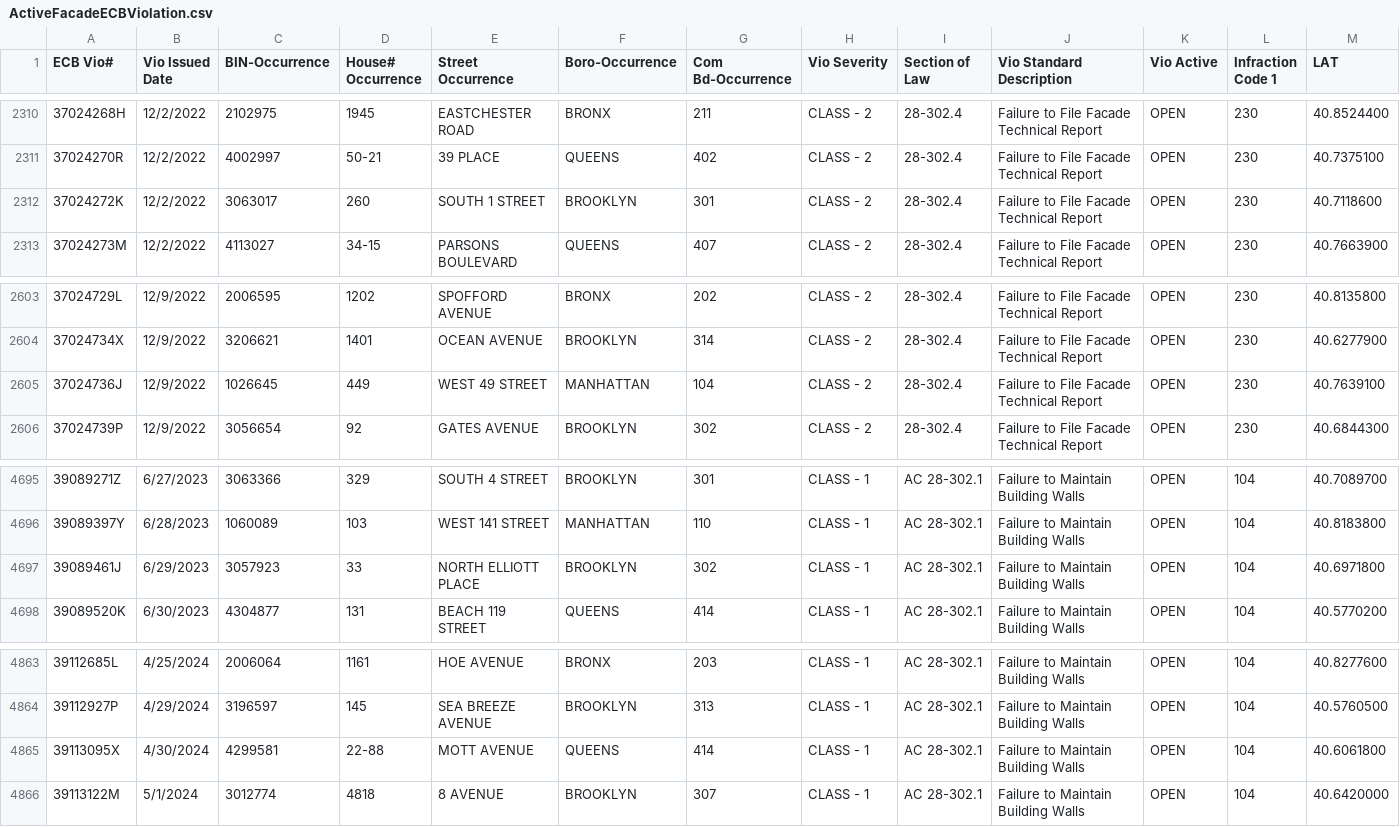
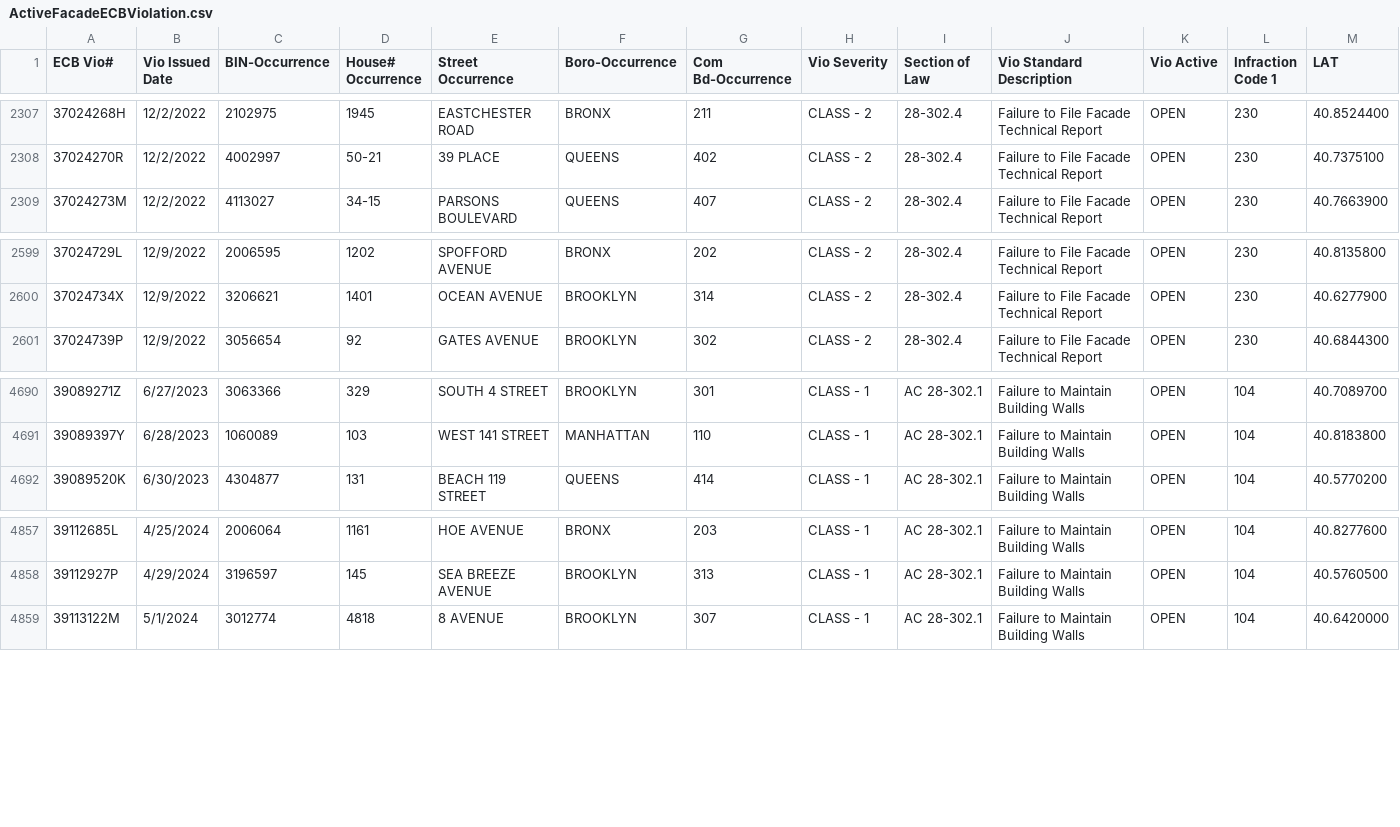
Before and after one commit to NYCDOB/FacadeSafetyReport, a CSV file: data/ActiveFacadeECBViolation.csv, drawn as a sheet; only a part is shown, gaps mark what is left out; removed rows and columns are numbered as before the commit, all else as after; rows hold the shown columns only; the diff covers the shown part only; the diff names each change by its address in the sheet, - before the commit and + after, or states it on an @@ line.

```diff
--- a/data/ActiveFacadeECBViolation.csv
+++ b/data/ActiveFacadeECBViolation.csv
-row 2312: 37024272K | 12/2/2022 | 3063017 | 260 | SOUTH 1 STREET | BROOKLYN | 301 | CLASS - 2 | 28-302.4 | Failure to File Facade Technical Report | OPEN | 230 | 40.7118600
-row 2605: 37024736J | 12/9/2022 | 1026645 | 449 | WEST 49 STREET | MANHATTAN | 104 | CLASS - 2 | 28-302.4 | Failure to File Facade Technical Report | OPEN | 230 | 40.7639100
-row 4697: 39089461J | 6/29/2023 | 3057923 | 33 | NORTH ELLIOTT PLACE | BROOKLYN | 302 | CLASS - 1 | AC 28-302.1 | Failure to Maintain Building Walls | OPEN | 104 | 40.6971800
-row 4865: 39113095X | 4/30/2024 | 4299581 | 22-88 | MOTT AVENUE | QUEENS | 414 | CLASS - 1 | AC 28-302.1 | Failure to Maintain Building Walls | OPEN | 104 | 40.6061800
```
Also changed, not shown: 3 added rows and 4 removed rows elsewhere in this file.
